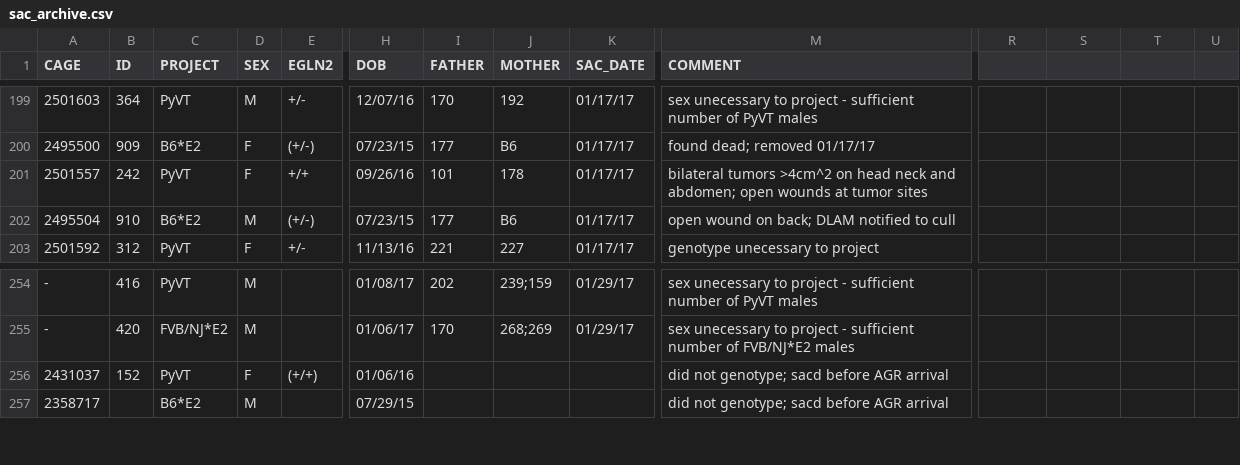
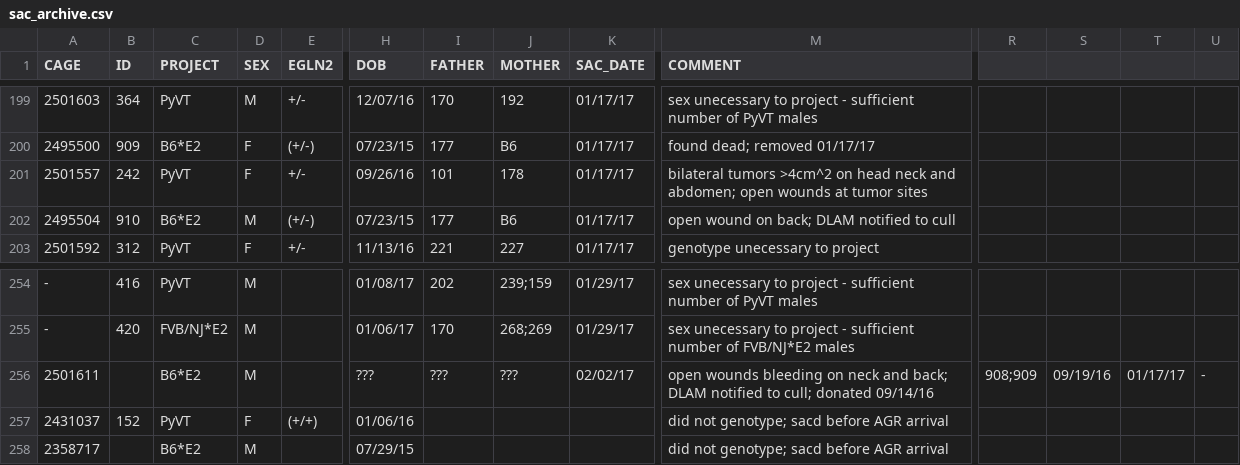
Before and after one commit to qzhanglab/animal_tracking, a CSV file: sac_archive.csv, drawn as a sheet; only a part is shown, gaps mark what is left out; rows hold the shown columns only; the diff names each change by its address in the sheet, - before the commit and + after, or states it on an @@ line.

Commit message:
cull B6*E2 at request of DLAM; 276 delivery

```diff
--- a/sac_archive.csv
+++ b/sac_archive.csv
-E201 (EGLN2): +/+
+E201 (EGLN2): +/-
+row 256: 2501611 |  | B6*E2 | M |  | ??? | ??? | ??? | 02/02/17 | open wounds bleeding on neck and back; DLAM notified to cull; donated 09/14/16 | 908;909 | 09/19/16 | 01/17/17 | -
```
Also changed, not shown: master_animal_list.csv.
